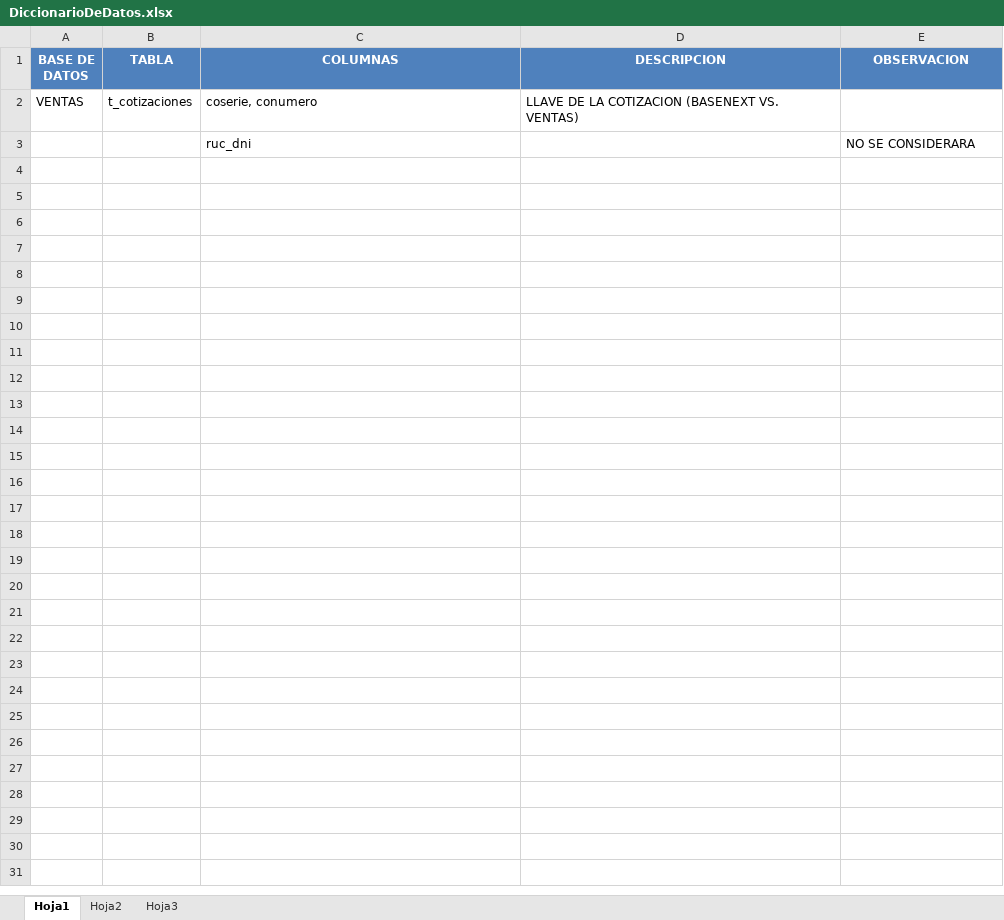
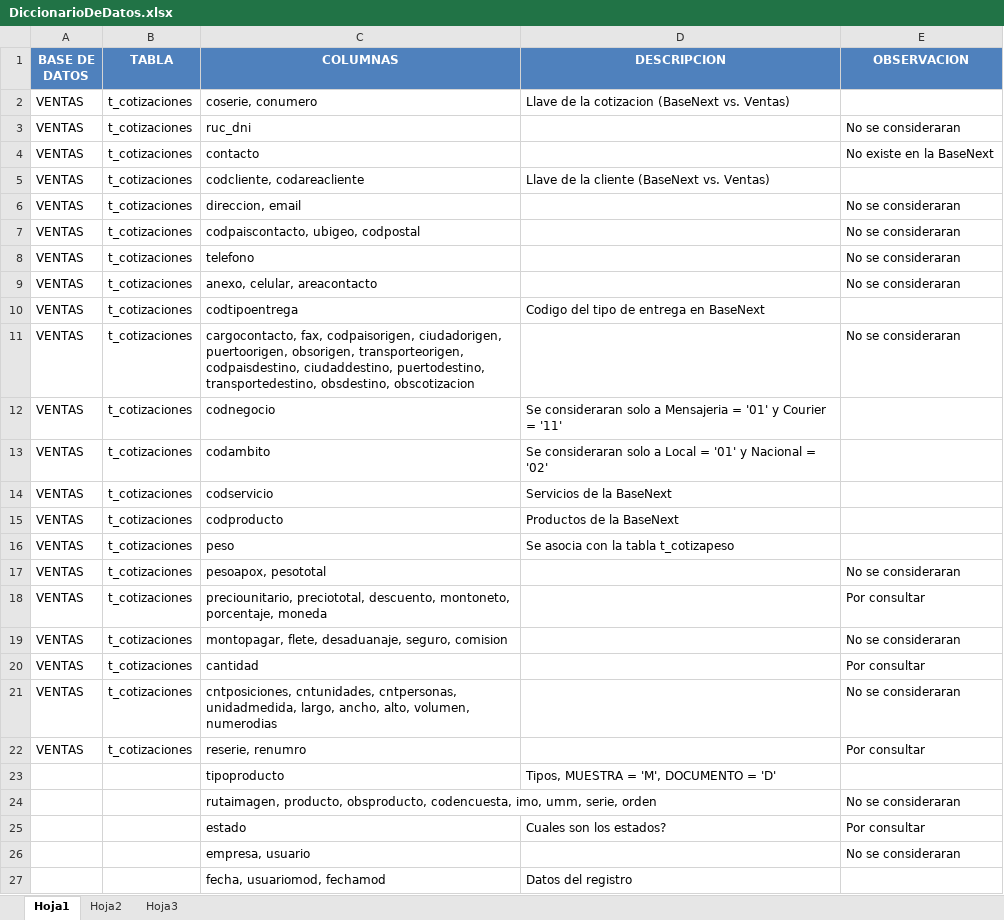
Before and after one commit to cuonglun12/pits-bi-real-time, an Excel workbook: Analisis/DiccionarioDeDatos.xlsx, sheet Hoja1, drawn as a sheet; values as stored, in another font and other column widths than the file's, no borders; table styles not drawn; the diff names each change by its address in the sheet, - before the commit and + after, or states it on an @@ line.

```diff
--- a/Analisis/DiccionarioDeDatos.xlsx (sheet Hoja1)
+++ b/Analisis/DiccionarioDeDatos.xlsx (sheet Hoja1)
-D2 (DESCRIPCION): LLAVE DE LA COTIZACION (BASENEXT VS. VENTAS)
+D2 (DESCRIPCION): Llave de la cotizacion (BaseNext vs. Ventas)
-A3 (BASE DE DATOS): (empty)
+A3 (BASE DE DATOS): VENTAS
-B3 (TABLA): (empty)
+B3 (TABLA): t_cotizaciones
-E3 (OBSERVACION): NO SE CONSIDERARA
+E3 (OBSERVACION): No se consideraran
+row 4: VENTAS | t_cotizaciones | contacto |  | No existe en la BaseNext
+row 5: VENTAS | t_cotizaciones | codcliente, codareacliente | Llave de la cliente (BaseNext vs. Ventas)
+row 6: VENTAS | t_cotizaciones | direccion, email |  | No se consideraran
+row 7: VENTAS | t_cotizaciones | codpaiscontacto, ubigeo, codpostal |  | No se consideraran
+row 8: VENTAS | t_cotizaciones | telefono |  | No se consideraran
+row 9: VENTAS | t_cotizaciones | anexo, celular, areacontacto |  | No se consideraran
+row 10: VENTAS | t_cotizaciones | codtipoentrega | Codigo del tipo de entrega en BaseNext
+row 11: VENTAS | t_cotizaciones | cargocontacto, fax, codpaisorigen, ciudadorigen, puertoorigen, obsorigen, transporteorigen, codpaisdestino, ciudaddestino, puertodestino, transportedestino, obsdestino, obscotizacion |  | No se consideraran
+row 12: VENTAS | t_cotizaciones | codnegocio | Se consideraran solo a Mensajeria = '01' y Courier = '11'
+row 13: VENTAS | t_cotizaciones | codambito | Se consideraran solo a Local = '01' y Nacional = '02'
+row 14: VENTAS | t_cotizaciones | codservicio | Servicios de la BaseNext
+row 15: VENTAS | t_cotizaciones | codproducto | Productos de la BaseNext
+row 16: VENTAS | t_cotizaciones | peso | Se asocia con la tabla t_cotizapeso
+row 17: VENTAS | t_cotizaciones | pesoapox, pesototal |  | No se consideraran
+row 18: VENTAS | t_cotizaciones | preciounitario, preciototal, descuento, montoneto, porcentaje, moneda |  | Por consultar
+row 19: VENTAS | t_cotizaciones | montopagar, flete, desaduanaje, seguro, comision |  | No se consideraran
+row 20: VENTAS | t_cotizaciones | cantidad |  | Por consultar
+row 21: VENTAS | t_cotizaciones | cntposiciones, cntunidades, cntpersonas, unidadmedida, largo, ancho, alto, volumen, numerodias |  | No se consideraran
+row 22: VENTAS | t_cotizaciones | reserie, renumro |  | Por consultar
+row 23:  |  | tipoproducto | Tipos, MUESTRA = 'M', DOCUMENTO = 'D'
+row 24:  |  | rutaimagen, producto, obsproducto, codencuesta, imo, umm, serie, orden |  | No se consideraran
+row 25:  |  | estado | Cuales son los estados? | Por consultar
+row 26:  |  | empresa, usuario |  | No se consideraran
+row 27:  |  | fecha, usuariomod, fechamod | Datos del registro
```
Also changed, not shown: 1 other file.
